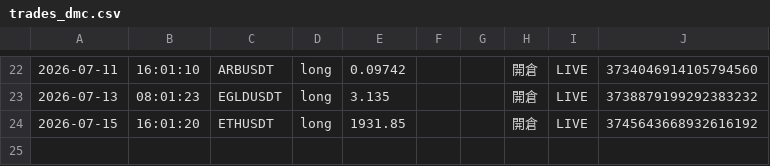
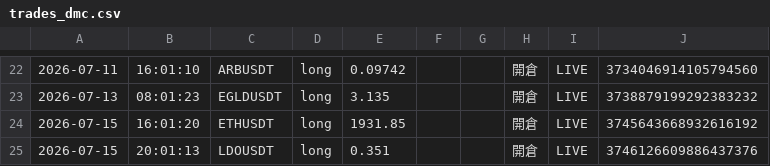
Before and after one commit to RobertChu1996/claude-tradingview-mcp-trading, a CSV file: trades_dmc.csv, drawn as a sheet; only a part is shown, gaps mark what is left out; the diff names each change by its address in the sheet, - before the commit and + after, or states it on an @@ line.

```diff
--- a/trades_dmc.csv
+++ b/trades_dmc.csv
+row 25: 2026-07-15 | 20:01:13 | LDOUSDT | long | 0.351 |  |  | 開倉 | LIVE | 3746126609886437376
```
Also changed, not shown: 3 other files.
